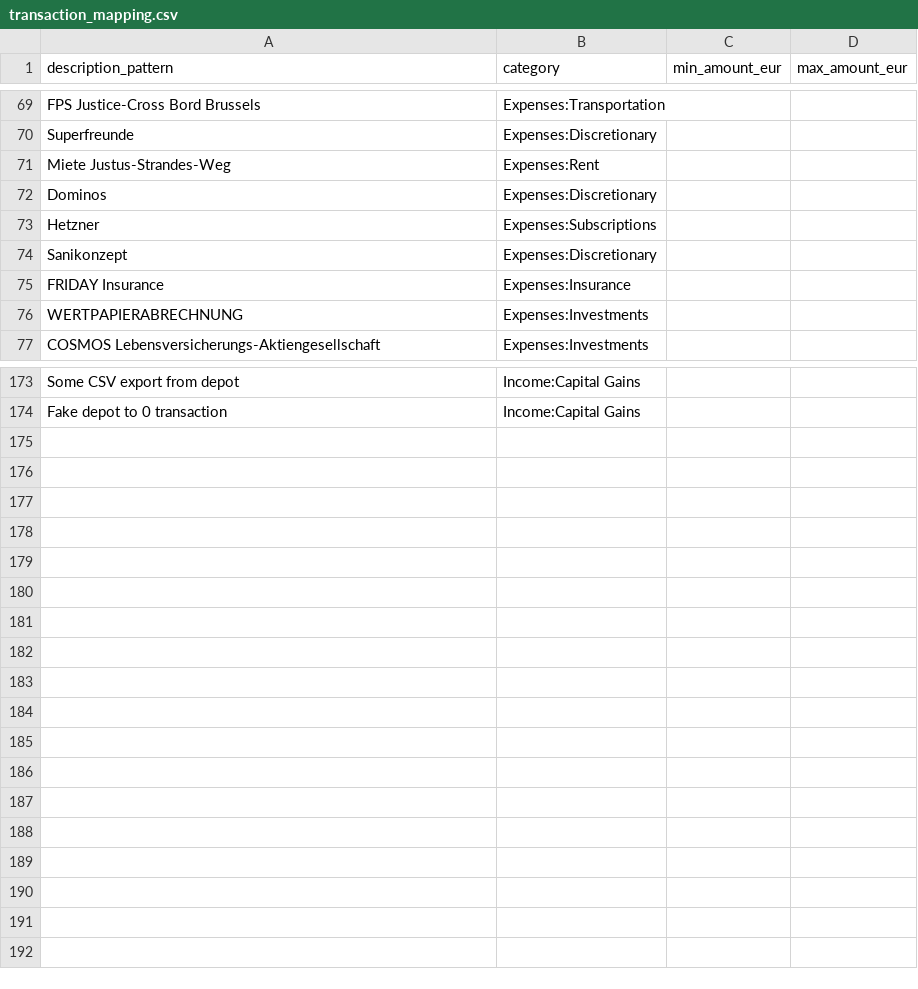
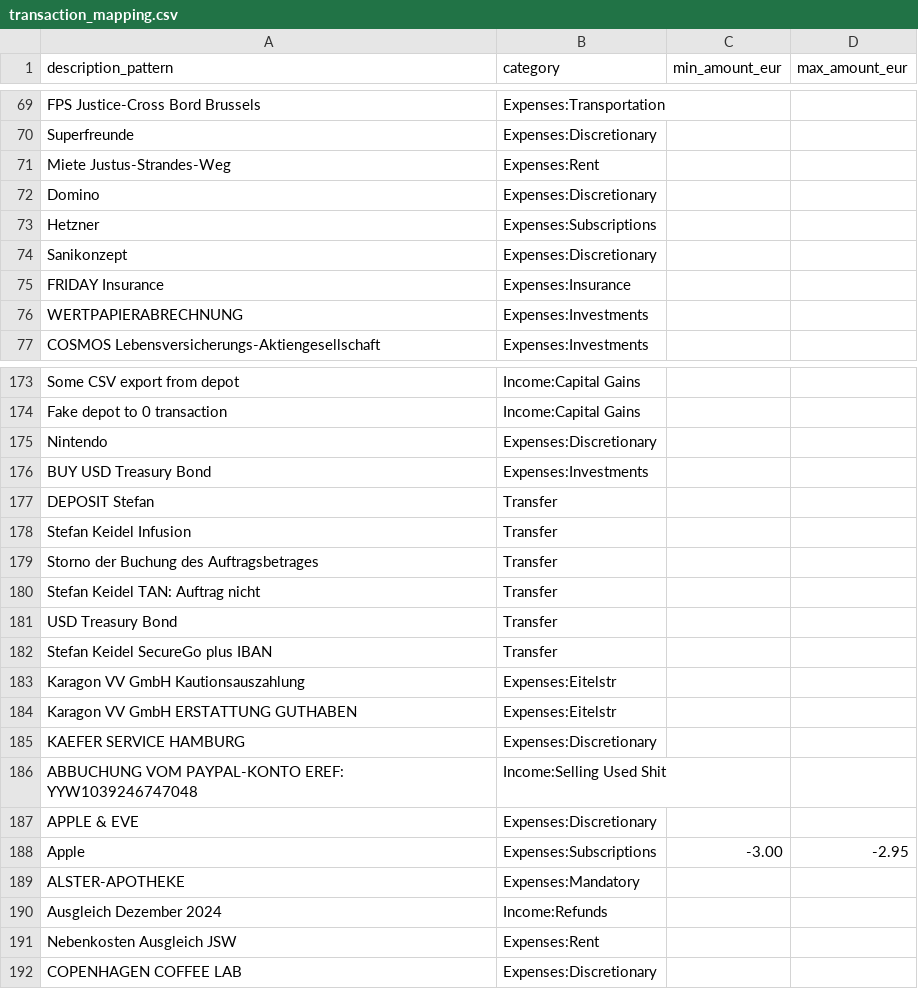
Before and after one commit to stefankeidel/accounting, a CSV file: dbt/seeds/transaction_mapping.csv, drawn as a sheet; only a part is shown, gaps mark what is left out.

Commit message:
keep on trucking with them mappings

```diff
--- a/dbt/seeds/transaction_mapping.csv
+++ b/dbt/seeds/transaction_mapping.csv
@@ -71,3 +71,3 @@ description_pattern,category,min_amount_eur,max_amount_eur
 "Miete Justus-Strandes-Weg",Expenses:Rent,,
-"Dominos",Expenses:Discretionary,,
+"Domino",Expenses:Discretionary,,
 "Hetzner",Expenses:Subscriptions,,
@@ -174 +174,19 @@ description_pattern,category,min_amount_eur,max_amount_eur
 "Fake depot to 0 transaction",Income:Capital Gains,,
+"Nintendo",Expenses:Discretionary,,
+"BUY USD Treasury Bond",Expenses:Investments,,
+"DEPOSIT Stefan",Transfer,,
+"Stefan Keidel Infusion",Transfer,,
+"Storno der Buchung des Auftragsbetrages",Transfer,,
+"Stefan Keidel TAN: Auftrag nicht",Transfer,,
+"USD Treasury Bond",Transfer,,
+"Stefan Keidel SecureGo plus IBAN",Transfer,,
+"Karagon VV GmbH Kautionsauszahlung",Expenses:Eitelstr,,
+"Karagon VV GmbH ERSTATTUNG GUTHABEN",Expenses:Eitelstr,,
+"KAEFER SERVICE HAMBURG",Expenses:Discretionary,,
+"ABBUCHUNG VOM PAYPAL-KONTO EREF: YYW1039246747048",Income:Selling Used Shit,,
+"APPLE & EVE",Expenses:Discretionary,,
+Apple,Expenses:Subscriptions,-3.00,-2.95
+ALSTER-APOTHEKE,Expenses:Mandatory,,
+"Ausgleich Dezember 2024",Income:Refunds,,
+"Nebenkosten Ausgleich JSW",Expenses:Rent,,
+"COPENHAGEN COFFEE LAB",Expenses:Discretionary,,
```
Also changed, not shown: 1 other file.
